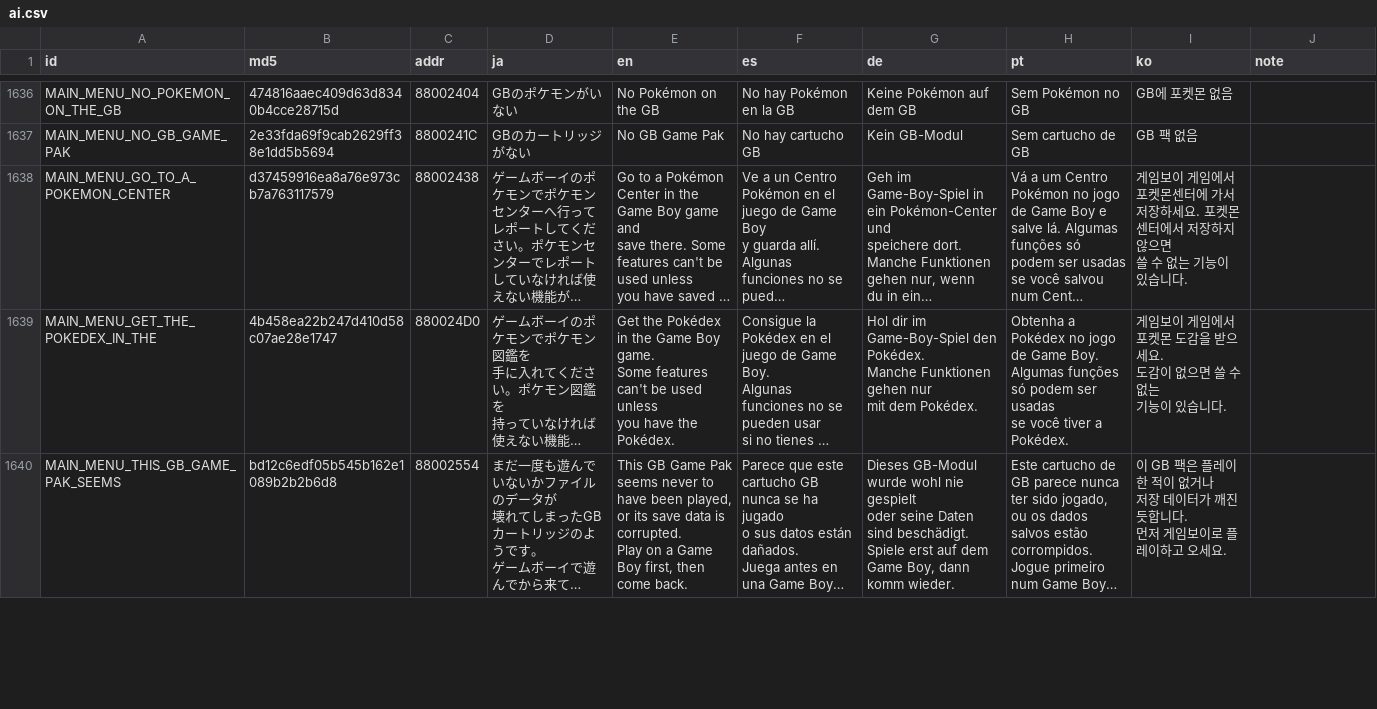
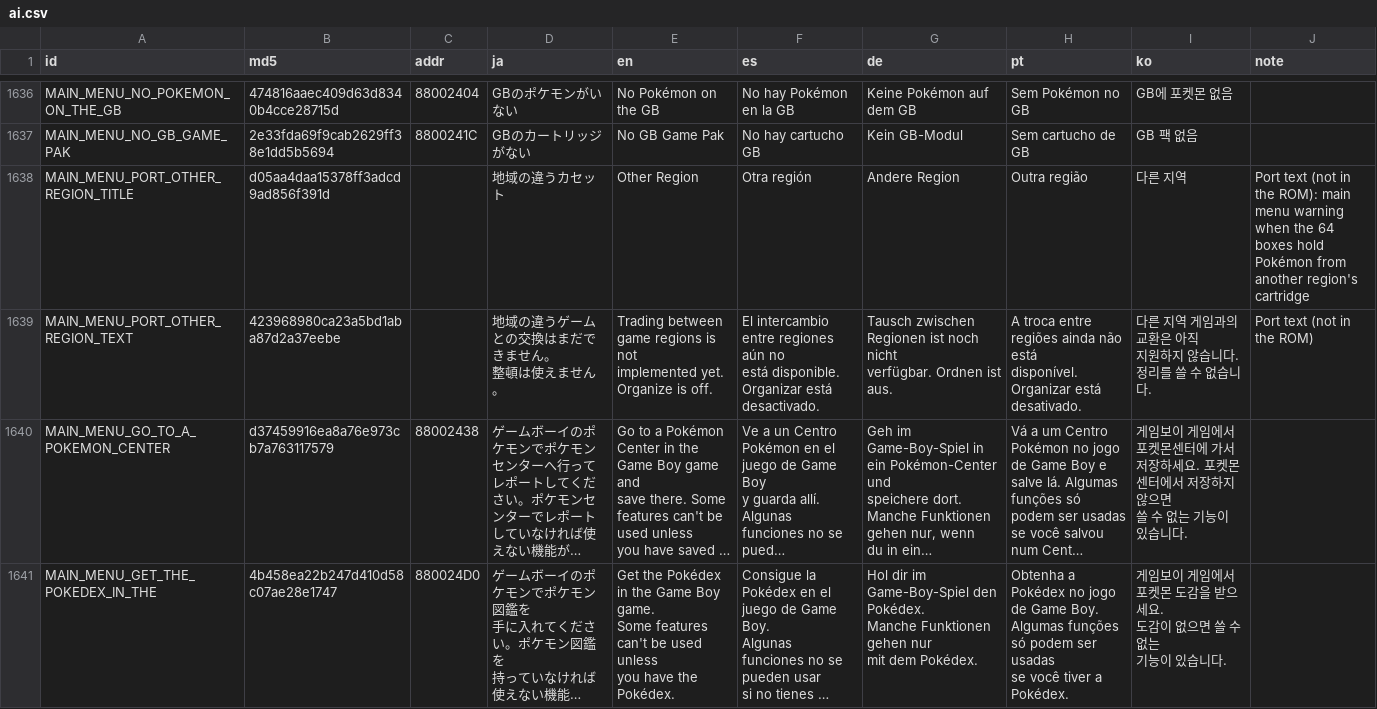
Before and after one commit to team-hippodrome/plethron, a CSV file: translations/ai.csv, drawn as a sheet; only a part is shown, gaps mark what is left out; the shorter side is filled out with more unchanged rows; long unchanged cells end in …; ↵ is a line break in a cell; the diff names each change by its address in the sheet, - before the commit and + after, or states it on an @@ line.

```diff
--- a/translations/ai.csv
+++ b/translations/ai.csv
+row 1638: MAIN_MENU_PORT_OTHER_REGION_TITLE | d05aa4daa15378ff3adcd9ad856f391d |  | 地域の違うカセット | Other Region | Otra región | Andere Region | Outra região | 다른 지역 | Port text (not in the ROM): main menu warning when the 64 boxes hold Pokémon from another region's cartridge
+row 1639: MAIN_MENU_PORT_OTHER_REGION_TEXT | 423968980ca23a5bd1aba87d2a37eebe |  | 地域の違うゲームとの交換はまだできません。 ↵ 整頓は使えません。 | Trading between game regions is not ↵ implemented yet. Organize is off. | El intercambio entre regiones aún no ↵ está disponible. Organizar está desactivado. | Tausch zwischen Regionen ist noch nicht ↵ verfügbar. Ordnen ist aus. | A troca entre regiões ainda não está ↵ disponível. Organizar está desativado. | 다른 지역 게임과의 교환은 아직 ↵ 지원하지 않습니다. 정리를 쓸 수 없습니다. | Port text (not in the ROM)
```
Also changed, not shown: translations/human.csv, 27 other files.
